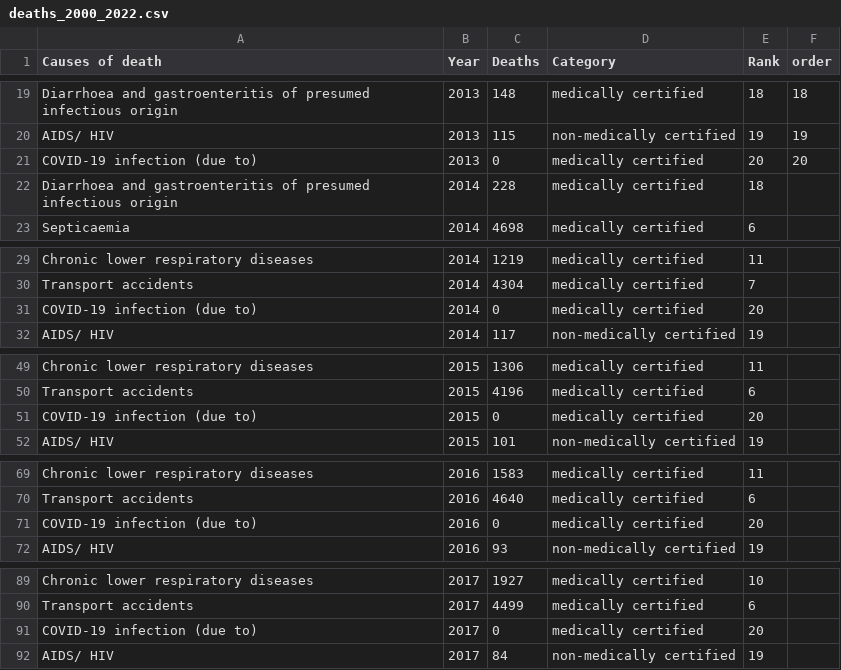
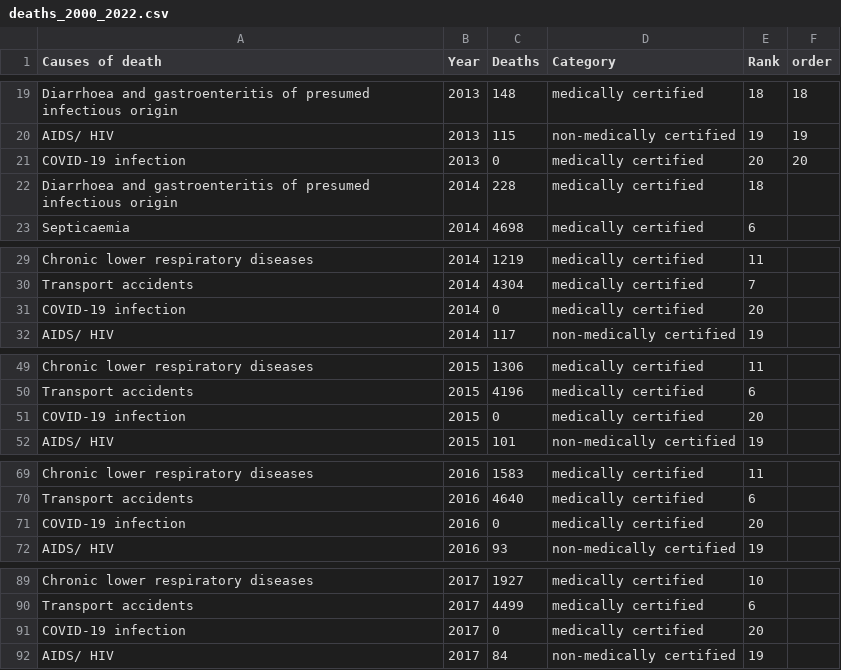
Before and after one commit to ChaiKeRou/Data-Visualisation, a CSV file: data/deaths_2000_2022.csv, drawn as a sheet; only a part is shown, gaps mark what is left out; the diff covers the shown part only.

```diff
--- a/data/deaths_2000_2022.csv
+++ b/data/deaths_2000_2022.csv
@@ -20,3 +20,3 @@ Diarrhoea and gastroenteritis of presumed infectious origin      ,2013,148,medic
 AIDS/ HIV,2013,115,non-medically certified,19,19
-COVID-19 infection (due to),2013,0,medically certified,20,20
+COVID-19 infection,2013,0,medically certified,20,20
 Diarrhoea and gastroenteritis of presumed infectious origin      ,2014,228,medically certified,18,
@@ -30,3 +30,3 @@ Chronic lower respiratory diseases ,2014,1219,medically certified,11,
 Transport accidents ,2014,4304,medically certified,7,
-COVID-19 infection (due to),2014,0,medically certified,20,
+COVID-19 infection,2014,0,medically certified,20,
 AIDS/ HIV,2014,117,non-medically certified,19,
@@ -50,3 +50,3 @@ Chronic lower respiratory diseases ,2015,1306,medically certified,11,
 Transport accidents ,2015,4196,medically certified,6,
-COVID-19 infection (due to),2015,0,medically certified,20,
+COVID-19 infection,2015,0,medically certified,20,
 AIDS/ HIV,2015,101,non-medically certified,19,
@@ -70,3 +70,3 @@ Chronic lower respiratory diseases ,2016,1583,medically certified,11,
 Transport accidents ,2016,4640,medically certified,6,
-COVID-19 infection (due to),2016,0,medically certified,20,
+COVID-19 infection,2016,0,medically certified,20,
 AIDS/ HIV,2016,93,non-medically certified,19,
@@ -90,3 +90,3 @@ Chronic lower respiratory diseases ,2017,1927,medically certified,10,
 Transport accidents ,2017,4499,medically certified,6,
-COVID-19 infection (due to),2017,0,medically certified,20,
+COVID-19 infection,2017,0,medically certified,20,
 AIDS/ HIV,2017,84,non-medically certified,19,
```
Also changed, not shown: 5 edited cells elsewhere in this file, 7 other files.
